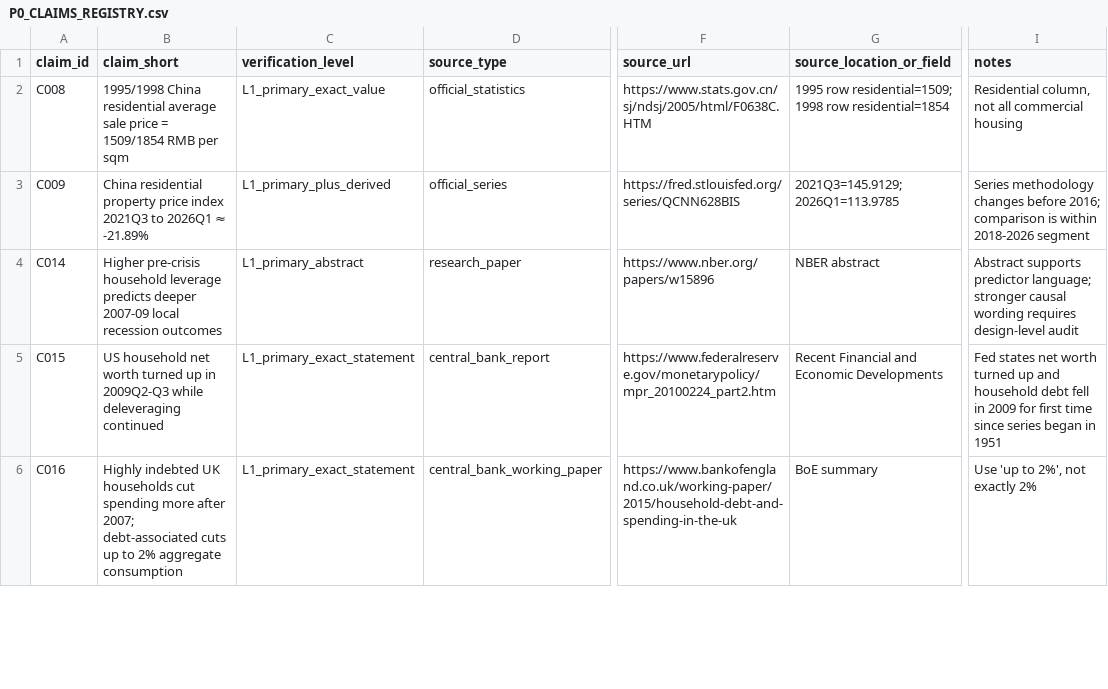
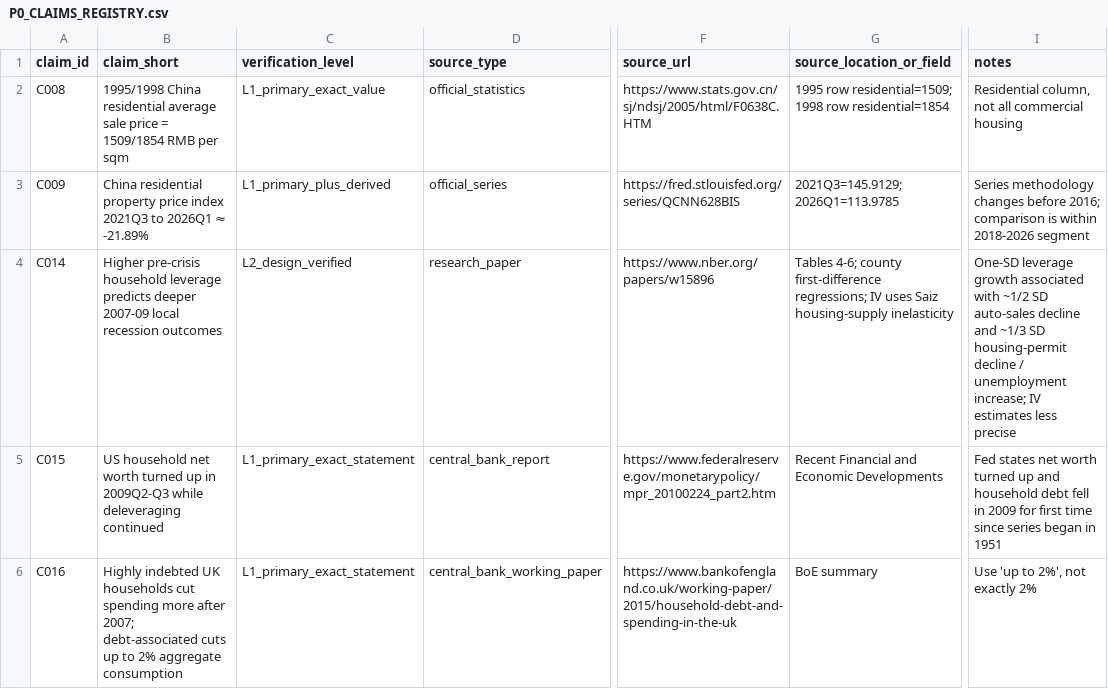
Before and after one commit to GY-Bai/life-is-timing, a CSV file: evidence/P0_CLAIMS_REGISTRY.csv, drawn as a sheet; only a part is shown, gaps mark what is left out; the diff covers the shown part only; the diff names each change by its address in the sheet, - before the commit and + after, or states it on an @@ line.

Commit message:
evidence: P0 registry 升级 C014 C020 C025 到 L2

```diff
--- a/evidence/P0_CLAIMS_REGISTRY.csv
+++ b/evidence/P0_CLAIMS_REGISTRY.csv
-C4 (verification_level): L1_primary_abstract
+C4 (verification_level): L2_design_verified
-G4 (source_location_or_field): NBER abstract
+G4 (source_location_or_field): Tables 4-6; county first-difference regressions; IV uses Saiz housing-supply inelasticity
-I4 (notes): Abstract supports predictor language; stronger causal wording requires design-level audit
+I4 (notes): One-SD leverage growth associated with ~1/2 SD auto-sales decline and ~1/3 SD housing-permit decline / unemployment increase; IV estimates less precise
```
Also changed, not shown: 11 edited cells elsewhere in this file.
